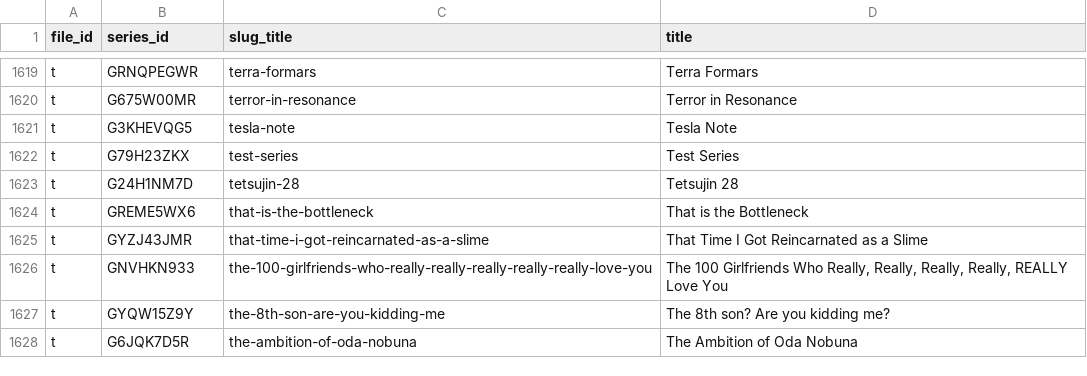
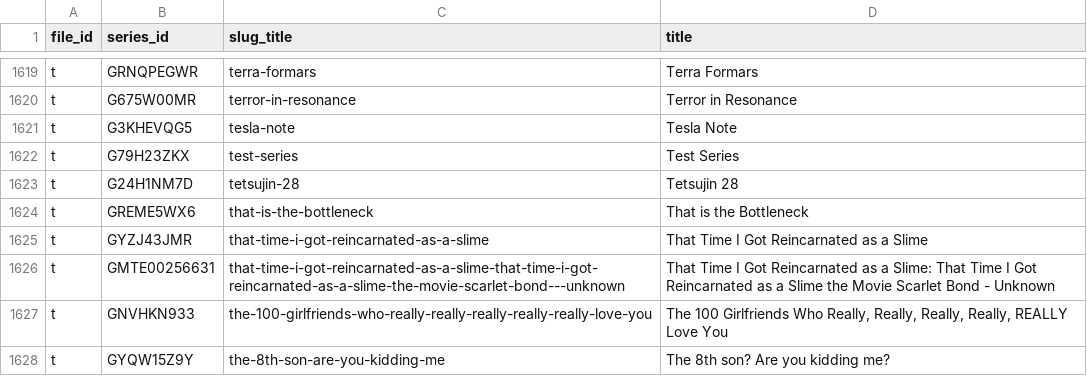
Before and after one commit to Schoperation/Tidbyt-Anime-Files, a CSV file: anime_sensei_list.csv, drawn as a sheet; only a part is shown, gaps mark what is left out; the shorter side is filled out with more unchanged rows.

```diff
--- a/anime_sensei_list.csv
+++ b/anime_sensei_list.csv
@@ -1625,2 +1625,3 @@ t|GREME5WX6|that-is-the-bottleneck|That is the Bottleneck
 t|GYZJ43JMR|that-time-i-got-reincarnated-as-a-slime|That Time I Got Reincarnated as a Slime
+t|GMTE00256631|that-time-i-got-reincarnated-as-a-slime-that-time-i-got-reincarnated-as-a-slime-the-movie-scarlet-bond---unknown|That Time I Got Reincarnated as a Slime: That Time I Got Reincarnated as a Slime the Movie Scarlet Bond - Unknown
 t|GNVHKN933|the-100-girlfriends-who-really-really-really-really-really-love-you|The 100 Girlfriends Who Really, Really, Really, Really, REALLY Love You
```
Also changed, not shown: 1 other file.
